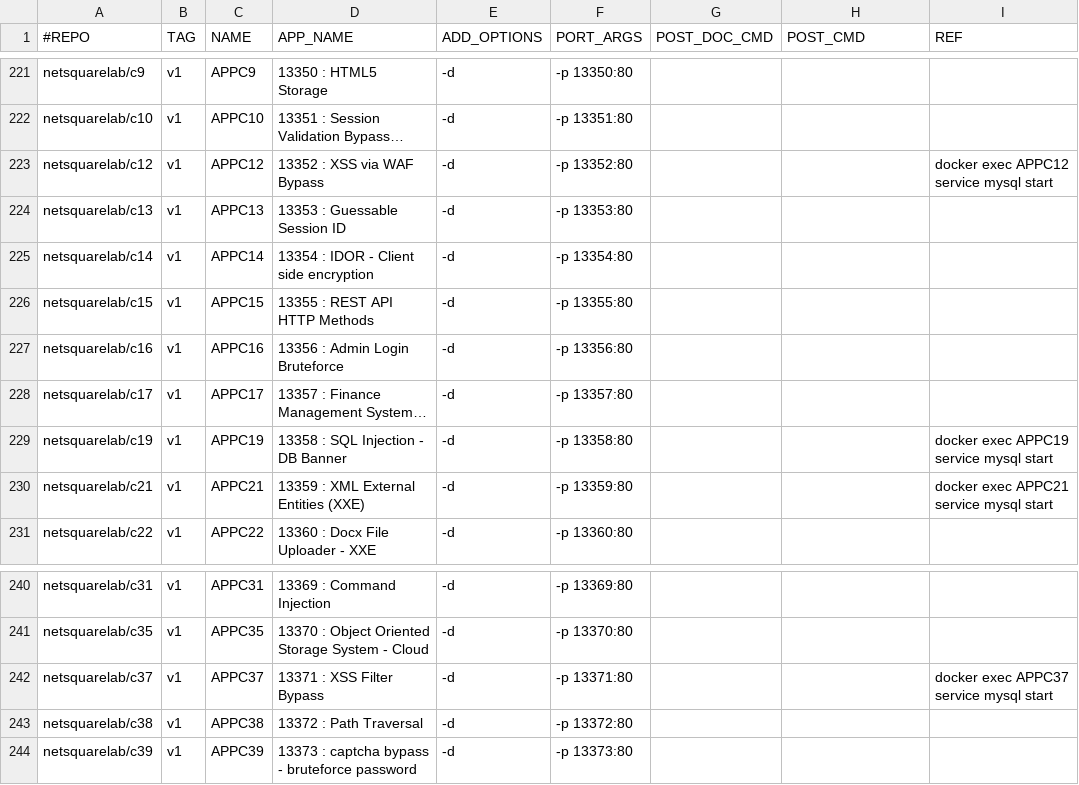
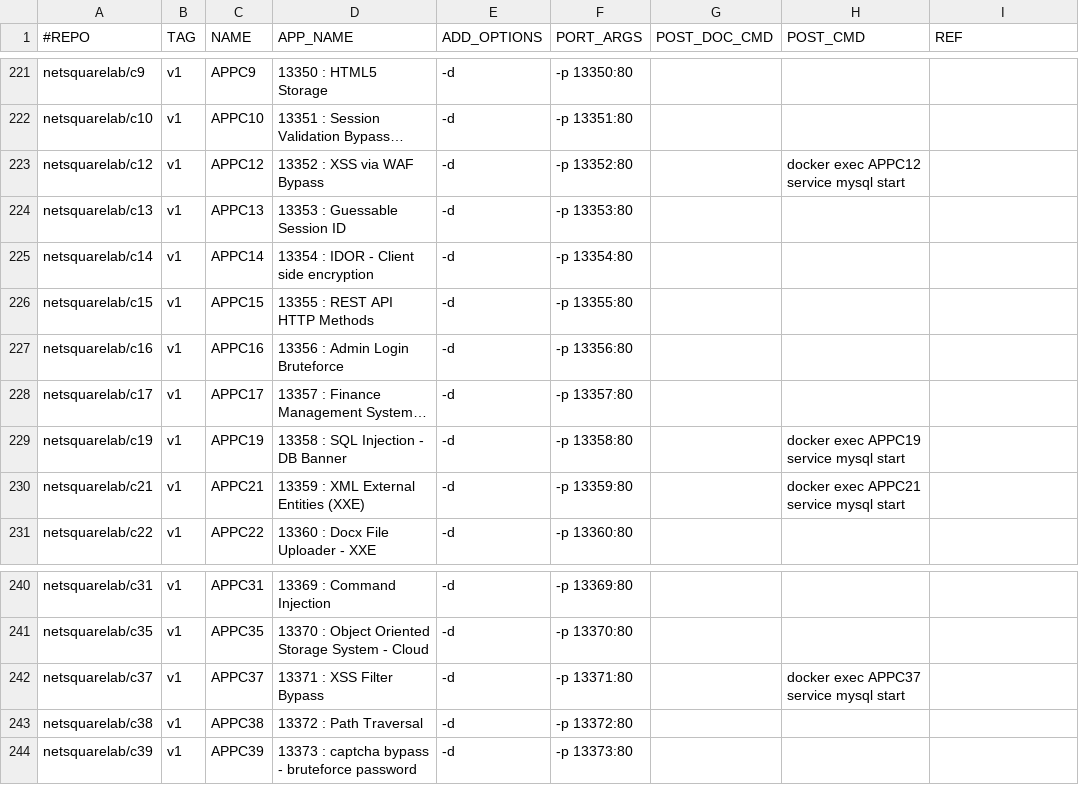
Before and after one commit to netsquare/OVLC, a CSV file: doclist.csv, drawn as a sheet; only a part is shown, gaps mark what is left out; long unchanged cells end in …; the diff names each change by its address in the sheet, - before the commit and + after, or states it on an @@ line.

Commit message:
Update doclist.csv
syntex error

```diff
--- a/doclist.csv
+++ b/doclist.csv
-H223 (POST_CMD): (empty)
+H223 (POST_CMD): docker exec APPC12 service mysql start
-I223 (REF): docker exec APPC12 service mysql start
+I223 (REF): (empty)
-H229 (POST_CMD): (empty)
+H229 (POST_CMD): docker exec APPC19 service mysql start
-I229 (REF): docker exec APPC19 service mysql start
+I229 (REF): (empty)
-H230 (POST_CMD): (empty)
+H230 (POST_CMD): docker exec APPC21 service mysql start
-I230 (REF): docker exec APPC21 service mysql start
+I230 (REF): (empty)
-H242 (POST_CMD): (empty)
+H242 (POST_CMD): docker exec APPC37 service mysql start
-I242 (REF): docker exec APPC37 service mysql start
+I242 (REF): (empty)
```
